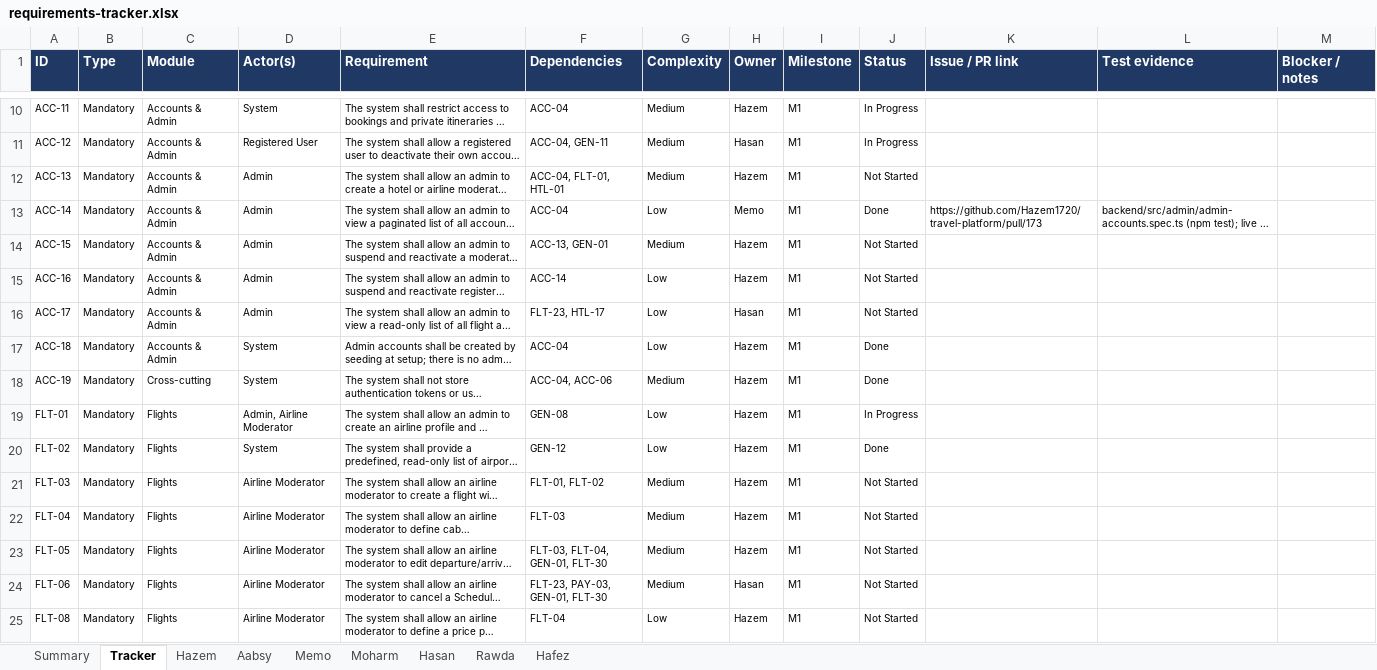
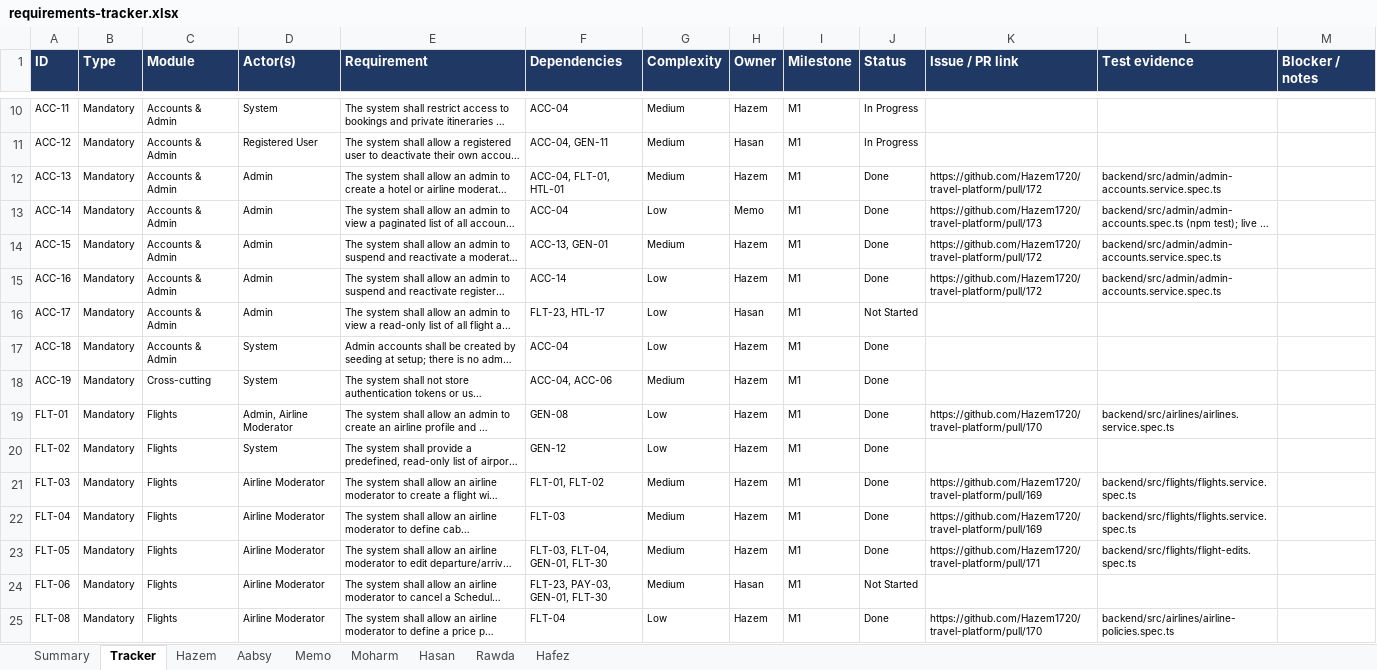
Before and after one commit to Hazem1720/travel-platform, an Excel workbook: docs/requirements/requirements-tracker.xlsx, sheet Tracker, drawn as a sheet; only a part is shown, gaps mark what is left out; long unchanged cells end in …; values as stored, in another font and other column widths than the file's, no borders; the diff covers the shown part only; the diff names each change by its address in the sheet, - before the commit and + after, or states it on an @@ line.

```diff
--- a/docs/requirements/requirements-tracker.xlsx (sheet Tracker)
+++ b/docs/requirements/requirements-tracker.xlsx (sheet Tracker)
-J12 (Status): Not Started
+J12 (Status): Done
-K12 (Issue / PR link): (empty)
+K12 (Issue / PR link): https://github.com/Hazem1720/travel-platform/pull/172
-L12 (Test evidence): (empty)
+L12 (Test evidence): backend/src/admin/admin-accounts.service.spec.ts
-J14:J15 (Status): Not Started
+J14:J15 (Status): Done
-K14:K15 (Issue / PR link): (empty)
+K14:K15 (Issue / PR link): https://github.com/Hazem1720/travel-platform/pull/172
-L14:L15 (Test evidence): (empty)
+L14:L15 (Test evidence): backend/src/admin/admin-accounts.service.spec.ts
-J19 (Status): In Progress
+J19 (Status): Done
-K19 (Issue / PR link): (empty)
+K19 (Issue / PR link): https://github.com/Hazem1720/travel-platform/pull/170
-L19 (Test evidence): (empty)
+L19 (Test evidence): backend/src/airlines/airlines.service.spec.ts
-J21:J23 (Status): Not Started
+J21:J23 (Status): Done
-K21:K22 (Issue / PR link): (empty)
+K21:K22 (Issue / PR link): https://github.com/Hazem1720/travel-platform/pull/169
-L21:L22 (Test evidence): (empty)
+L21:L22 (Test evidence): backend/src/flights/flights.service.spec.ts
-K23 (Issue / PR link): (empty)
+K23 (Issue / PR link): https://github.com/Hazem1720/travel-platform/pull/171
-L23 (Test evidence): (empty)
+L23 (Test evidence): backend/src/flights/flight-edits.spec.ts
-J25 (Status): Not Started
+J25 (Status): Done
-K25 (Issue / PR link): (empty)
+K25 (Issue / PR link): https://github.com/Hazem1720/travel-platform/pull/170
-L25 (Test evidence): (empty)
+L25 (Test evidence): backend/src/airlines/airline-policies.spec.ts
```
Also changed, not shown: 24 edited cells elsewhere in this sheet, sheet Summary, sheet Hazem, sheet Aabsy, 1 other file.
